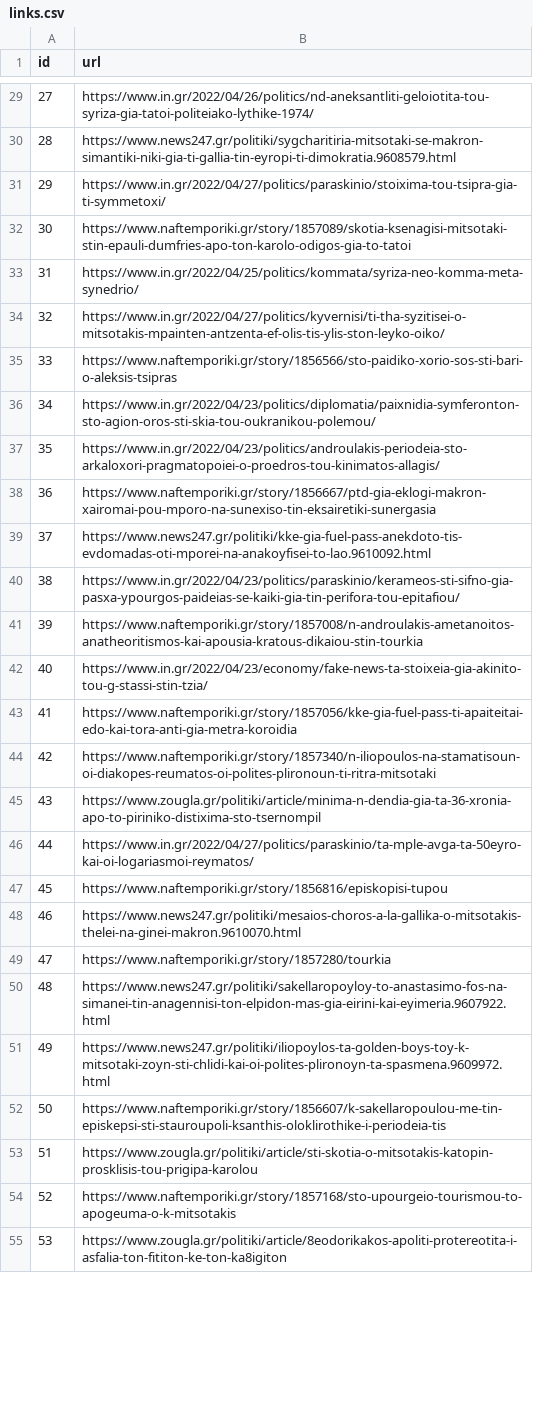
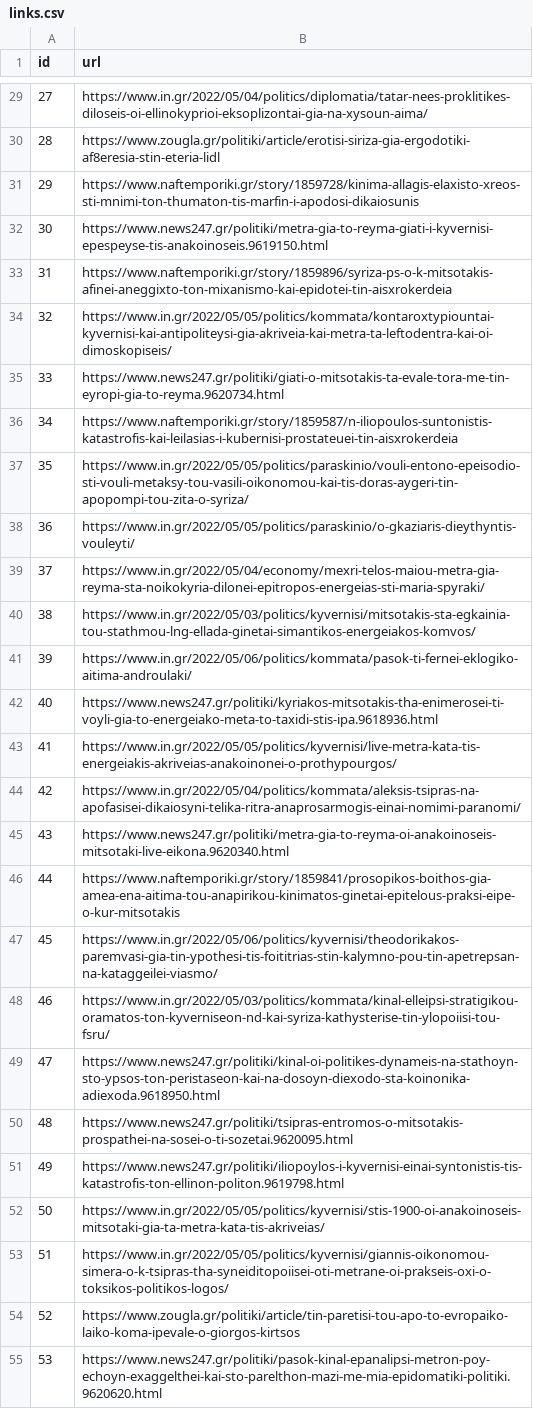
Before and after one commit to androidDev18026/ATD, a CSV file: utils/links.csv, drawn as a sheet; only a part is shown, gaps mark what is left out; the diff covers the shown part only; the diff names each change by its address in the sheet, - before the commit and + after, or states it on an @@ line.

```diff
--- a/utils/links.csv
+++ b/utils/links.csv
-B29 (url): https://www.in.gr/2022/04/26/politics/nd-aneksantliti-geloiotita-tou-syriza-gia-tatoi-politeiako-lythike-1974/
+B29 (url): https://www.in.gr/2022/05/04/politics/diplomatia/tatar-nees-proklitikes-diloseis-oi-ellinokyprioi-eksoplizontai-gia-na-xysoun-aima/
-B30 (url): https://www.news247.gr/politiki/sygcharitiria-mitsotaki-se-makron-simantiki-niki-gia-ti-gallia-tin-eyropi-ti-dimokratia.9608579.html
+B30 (url): https://www.zougla.gr/politiki/article/erotisi-siriza-gia-ergodotiki-af8eresia-stin-eteria-lidl
-B31 (url): https://www.in.gr/2022/04/27/politics/paraskinio/stoixima-tou-tsipra-gia-ti-symmetoxi/
+B31 (url): https://www.naftemporiki.gr/story/1859728/kinima-allagis-elaxisto-xreos-sti-mnimi-ton-thumaton-tis-marfin-i-apodosi-dikaiosunis
-B32 (url): https://www.naftemporiki.gr/story/1857089/skotia-ksenagisi-mitsotaki-stin-epauli-dumfries-apo-ton-karolo-odigos-gia-to-tatoi
+B32 (url): https://www.news247.gr/politiki/metra-gia-to-reyma-giati-i-kyvernisi-epespeyse-tis-anakoinoseis.9619150.html
-B33 (url): https://www.in.gr/2022/04/25/politics/kommata/syriza-neo-komma-meta-synedrio/
+B33 (url): https://www.naftemporiki.gr/story/1859896/syriza-ps-o-k-mitsotakis-afinei-aneggixto-ton-mixanismo-kai-epidotei-tin-aisxrokerdeia
-B34 (url): https://www.in.gr/2022/04/27/politics/kyvernisi/ti-tha-syzitisei-o-mitsotakis-mpainten-antzenta-ef-olis-tis-ylis-ston-leyko-oiko/
+B34 (url): https://www.in.gr/2022/05/05/politics/kommata/kontaroxtypiountai-kyvernisi-kai-antipoliteysi-gia-akriveia-kai-metra-ta-leftodentra-kai-oi-dimoskopiseis/
-B35 (url): https://www.naftemporiki.gr/story/1856566/sto-paidiko-xorio-sos-sti-bari-o-aleksis-tsipras
+B35 (url): https://www.news247.gr/politiki/giati-o-mitsotakis-ta-evale-tora-me-tin-eyropi-gia-to-reyma.9620734.html
-B36 (url): https://www.in.gr/2022/04/23/politics/diplomatia/paixnidia-symferonton-sto-agion-oros-sti-skia-tou-oukranikou-polemou/
+B36 (url): https://www.naftemporiki.gr/story/1859587/n-iliopoulos-suntonistis-katastrofis-kai-leilasias-i-kubernisi-prostateuei-tin-aisxrokerdeia
-B37 (url): https://www.in.gr/2022/04/23/politics/androulakis-periodeia-sto-arkaloxori-pragmatopoiei-o-proedros-tou-kinimatos-allagis/
+B37 (url): https://www.in.gr/2022/05/05/politics/paraskinio/vouli-entono-epeisodio-sti-vouli-metaksy-tou-vasili-oikonomou-kai-tis-doras-aygeri-tin-apopompi-tou-zita-o-syriza/
-B38 (url): https://www.naftemporiki.gr/story/1856667/ptd-gia-eklogi-makron-xairomai-pou-mporo-na-sunexiso-tin-eksairetiki-sunergasia
+B38 (url): https://www.in.gr/2022/05/05/politics/paraskinio/o-gkaziaris-dieythyntis-vouleyti/
-B39 (url): https://www.news247.gr/politiki/kke-gia-fuel-pass-anekdoto-tis-evdomadas-oti-mporei-na-anakoyfisei-to-lao.9610092.html
+B39 (url): https://www.in.gr/2022/05/04/economy/mexri-telos-maiou-metra-gia-reyma-sta-noikokyria-dilonei-epitropos-energeias-sti-maria-spyraki/
-B40 (url): https://www.in.gr/2022/04/23/politics/paraskinio/kerameos-sti-sifno-gia-pasxa-ypourgos-paideias-se-kaiki-gia-tin-perifora-tou-epitafiou/
+B40 (url): https://www.in.gr/2022/05/03/politics/kyvernisi/mitsotakis-sta-egkainia-tou-stathmou-lng-ellada-ginetai-simantikos-energeiakos-komvos/
-B41 (url): https://www.naftemporiki.gr/story/1857008/n-androulakis-ametanoitos-anatheoritismos-kai-apousia-kratous-dikaiou-stin-tourkia
+B41 (url): https://www.in.gr/2022/05/06/politics/kommata/pasok-ti-fernei-eklogiko-aitima-androulaki/
-B42 (url): https://www.in.gr/2022/04/23/economy/fake-news-ta-stoixeia-gia-akinito-tou-g-stassi-stin-tzia/
+B42 (url): https://www.news247.gr/politiki/kyriakos-mitsotakis-tha-enimerosei-ti-voyli-gia-to-energeiako-meta-to-taxidi-stis-ipa.9618936.html
-B43 (url): https://www.naftemporiki.gr/story/1857056/kke-gia-fuel-pass-ti-apaiteitai-edo-kai-tora-anti-gia-metra-koroidia
+B43 (url): https://www.in.gr/2022/05/05/politics/kyvernisi/live-metra-kata-tis-energeiakis-akriveias-anakoinonei-o-prothypourgos/
-B44 (url): https://www.naftemporiki.gr/story/1857340/n-iliopoulos-na-stamatisoun-oi-diakopes-reumatos-oi-polites-plironoun-ti-ritra-mitsotaki
+B44 (url): https://www.in.gr/2022/05/04/politics/kommata/aleksis-tsipras-na-apofasisei-dikaiosyni-telika-ritra-anaprosarmogis-einai-nomimi-paranomi/
-B45 (url): https://www.zougla.gr/politiki/article/minima-n-dendia-gia-ta-36-xronia-apo-to-piriniko-distixima-sto-tsernompil
+B45 (url): https://www.news247.gr/politiki/metra-gia-to-reyma-oi-anakoinoseis-mitsotaki-live-eikona.9620340.html
-B46 (url): https://www.in.gr/2022/04/27/politics/paraskinio/ta-mple-avga-ta-50eyro-kai-oi-logariasmoi-reymatos/
+B46 (url): https://www.naftemporiki.gr/story/1859841/prosopikos-boithos-gia-amea-ena-aitima-tou-anapirikou-kinimatos-ginetai-epitelous-praksi-eipe-o-kur-mitsotakis
-B47 (url): https://www.naftemporiki.gr/story/1856816/episkopisi-tupou
+B47 (url): https://www.in.gr/2022/05/06/politics/kyvernisi/theodorikakos-paremvasi-gia-tin-ypothesi-tis-foititrias-stin-kalymno-pou-tin-apetrepsan-na-kataggeilei-viasmo/
-B48 (url): https://www.news247.gr/politiki/mesaios-choros-a-la-gallika-o-mitsotakis-thelei-na-ginei-makron.9610070.html
+B48 (url): https://www.in.gr/2022/05/03/politics/kommata/kinal-elleipsi-stratigikou-oramatos-ton-kyverniseon-nd-kai-syriza-kathysterise-tin-ylopoiisi-tou-fsru/
-B49 (url): https://www.naftemporiki.gr/story/1857280/tourkia
+B49 (url): https://www.news247.gr/politiki/kinal-oi-politikes-dynameis-na-stathoyn-sto-ypsos-ton-peristaseon-kai-na-dosoyn-diexodo-sta-koinonika-adiexoda.9618950.html
-B50 (url): https://www.news247.gr/politiki/sakellaropoyloy-to-anastasimo-fos-na-simanei-tin-anagennisi-ton-elpidon-mas-gia-eirini-kai-eyimeria.9607922.html
+B50 (url): https://www.news247.gr/politiki/tsipras-entromos-o-mitsotakis-prospathei-na-sosei-o-ti-sozetai.9620095.html
-B51 (url): https://www.news247.gr/politiki/iliopoylos-ta-golden-boys-toy-k-mitsotaki-zoyn-sti-chlidi-kai-oi-polites-plironoyn-ta-spasmena.9609972.html
+B51 (url): https://www.news247.gr/politiki/iliopoylos-i-kyvernisi-einai-syntonistis-tis-katastrofis-ton-ellinon-politon.9619798.html
-B52 (url): https://www.naftemporiki.gr/story/1856607/k-sakellaropoulou-me-tin-episkepsi-sti-stauroupoli-ksanthis-oloklirothike-i-periodeia-tis
+B52 (url): https://www.in.gr/2022/05/05/politics/kyvernisi/stis-1900-oi-anakoinoseis-mitsotaki-gia-ta-metra-kata-tis-akriveias/
-B53 (url): https://www.zougla.gr/politiki/article/sti-skotia-o-mitsotakis-katopin-prosklisis-tou-prigipa-karolou
+B53 (url): https://www.in.gr/2022/05/05/politics/kyvernisi/giannis-oikonomou-simera-o-k-tsipras-tha-syneiditopoiisei-oti-metrane-oi-prakseis-oxi-o-toksikos-politikos-logos/
-B54 (url): https://www.naftemporiki.gr/story/1857168/sto-upourgeio-tourismou-to-apogeuma-o-k-mitsotakis
+B54 (url): https://www.zougla.gr/politiki/article/tin-paretisi-tou-apo-to-evropaiko-laiko-koma-ipevale-o-giorgos-kirtsos
-B55 (url): https://www.zougla.gr/politiki/article/8eodorikakos-apoliti-protereotita-i-asfalia-ton-fititon-ke-ton-ka8igiton
+B55 (url): https://www.news247.gr/politiki/pasok-kinal-epanalipsi-metron-poy-echoyn-exaggelthei-kai-sto-parelthon-mazi-me-mia-epidomatiki-politiki.9620620.html
```
Also changed, not shown: 140 edited cells elsewhere in this file.
